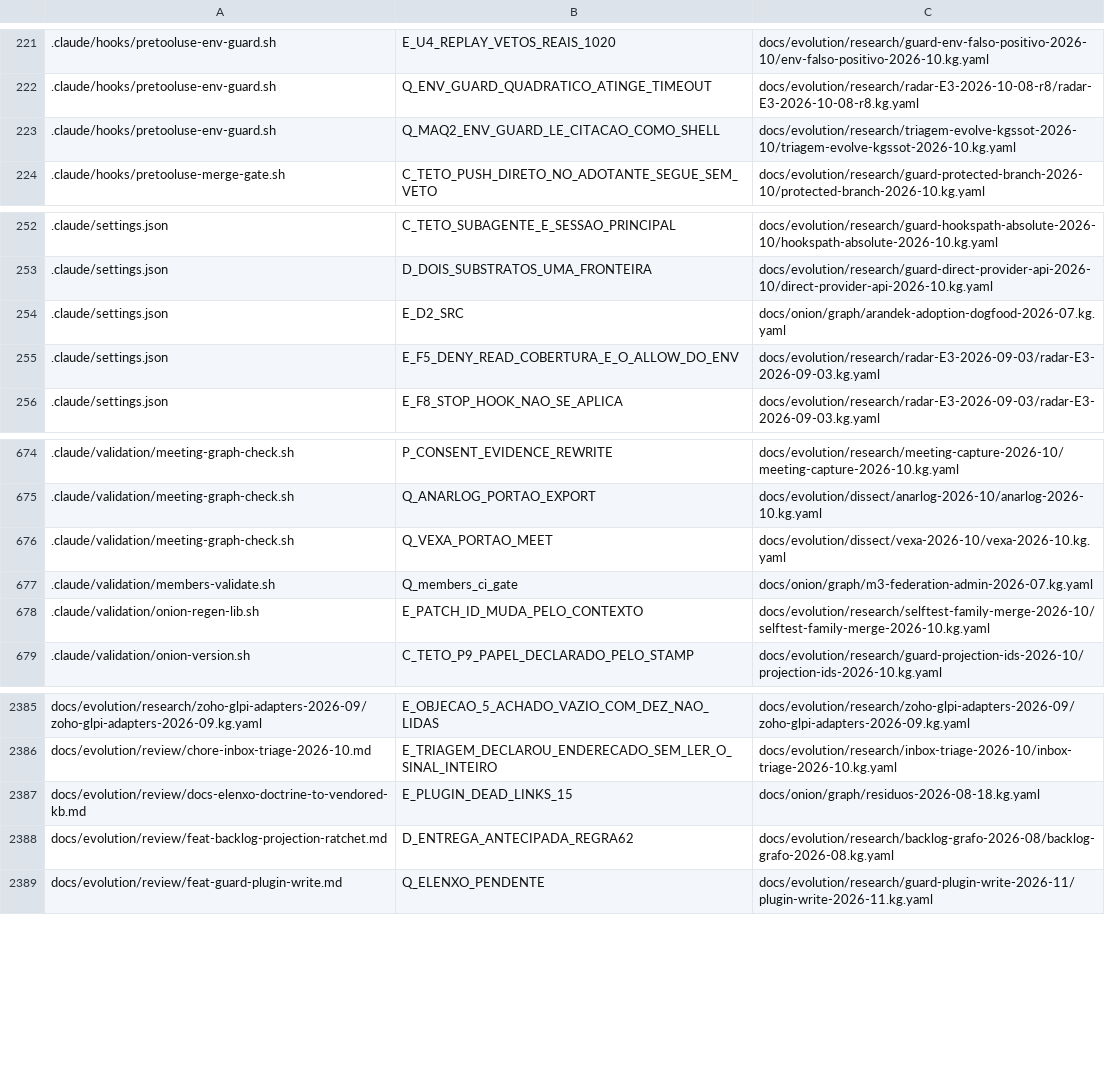
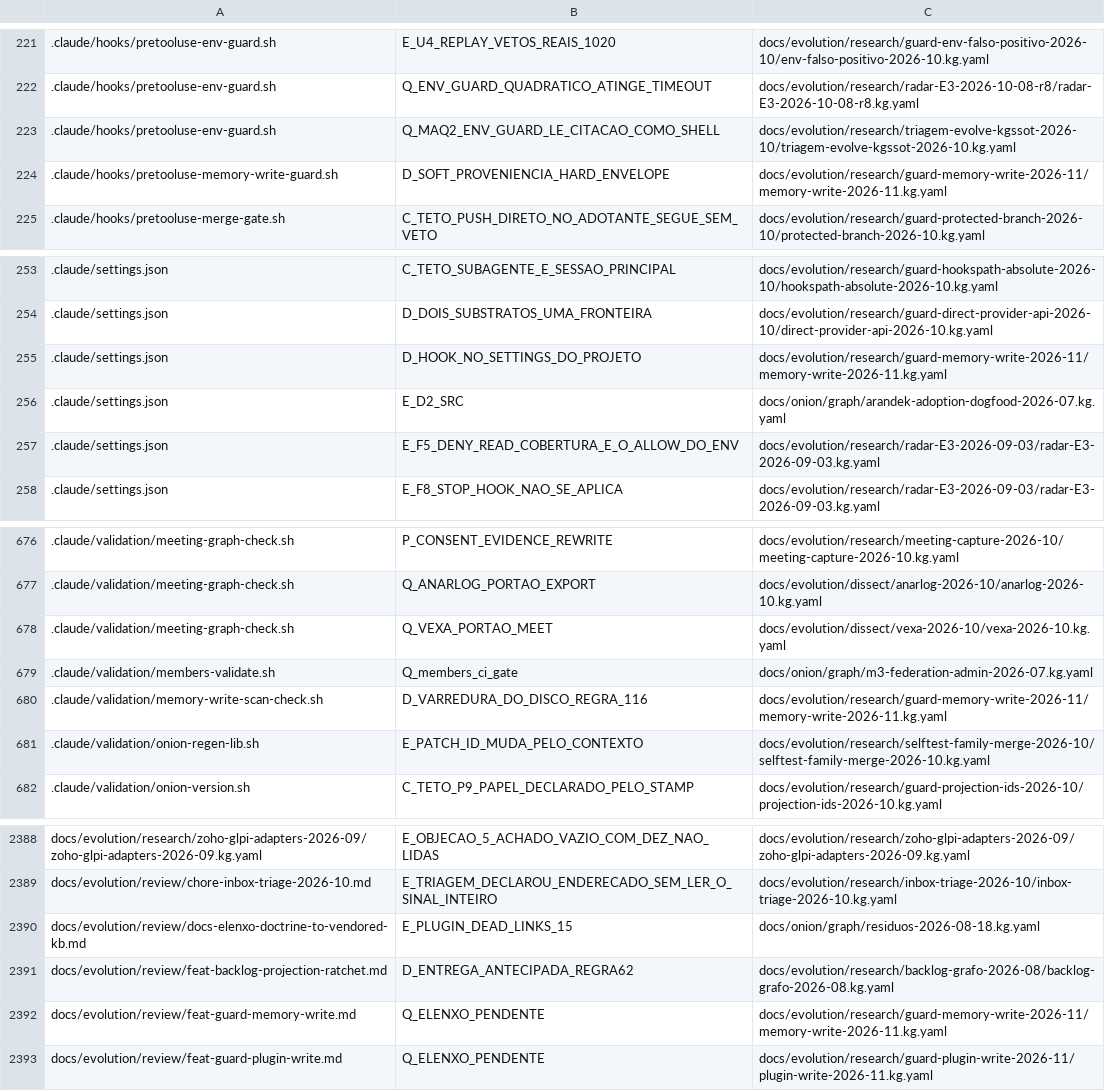
Before and after one commit to marciocar/onion-evolve, a TSV file: docs/onion/kg-read-index.tsv, drawn as a sheet; only a part is shown, gaps mark what is left out.

```diff
--- a/docs/onion/kg-read-index.tsv
+++ b/docs/onion/kg-read-index.tsv
@@ -223,2 +223,3 @@
 .claude/hooks/pretooluse-env-guard.sh	Q_MAQ2_ENV_GUARD_LE_CITACAO_COMO_SHELL	docs/evolution/research/triagem-evolve-kgssot-2026-10/triagem-evolve-kgssot-2026-10.kg.yaml
+.claude/hooks/pretooluse-memory-write-guard.sh	D_SOFT_PROVENIENCIA_HARD_ENVELOPE	docs/evolution/research/guard-memory-write-2026-11/memory-write-2026-11.kg.yaml
 .claude/hooks/pretooluse-merge-gate.sh	C_TETO_PUSH_DIRETO_NO_ADOTANTE_SEGUE_SEM_VETO	docs/evolution/research/guard-protected-branch-2026-10/protected-branch-2026-10.kg.yaml
@@ -253,2 +254,3 @@
 .claude/settings.json	D_DOIS_SUBSTRATOS_UMA_FRONTEIRA	docs/evolution/research/guard-direct-provider-api-2026-10/direct-provider-api-2026-10.kg.yaml
+.claude/settings.json	D_HOOK_NO_SETTINGS_DO_PROJETO	docs/evolution/research/guard-memory-write-2026-11/memory-write-2026-11.kg.yaml
 .claude/settings.json	E_D2_SRC	docs/onion/graph/arandek-adoption-dogfood-2026-07.kg.yaml
@@ -677,2 +679,3 @@
 .claude/validation/members-validate.sh	Q_members_ci_gate	docs/onion/graph/m3-federation-admin-2026-07.kg.yaml
+.claude/validation/memory-write-scan-check.sh	D_VARREDURA_DO_DISCO_REGRA_116	docs/evolution/research/guard-memory-write-2026-11/memory-write-2026-11.kg.yaml
 .claude/validation/onion-regen-lib.sh	E_PATCH_ID_MUDA_PELO_CONTEXTO	docs/evolution/research/selftest-family-merge-2026-10/selftest-family-merge-2026-10.kg.yaml
@@ -2388,2 +2391,3 @@ docs/evolution/review/docs-elenxo-doctrine-to-vendored-kb.md	E_PLUGIN_DEAD_LINKS
 docs/evolution/review/feat-backlog-projection-ratchet.md	D_ENTREGA_ANTECIPADA_REGRA62	docs/evolution/research/backlog-grafo-2026-08/backlog-grafo-2026-08.kg.yaml
+docs/evolution/review/feat-guard-memory-write.md	Q_ELENXO_PENDENTE	docs/evolution/research/guard-memory-write-2026-11/memory-write-2026-11.kg.yaml
 docs/evolution/review/feat-guard-plugin-write.md	Q_ELENXO_PENDENTE	docs/evolution/research/guard-plugin-write-2026-11/plugin-write-2026-11.kg.yaml
```
Also changed, not shown: 4 other files.
